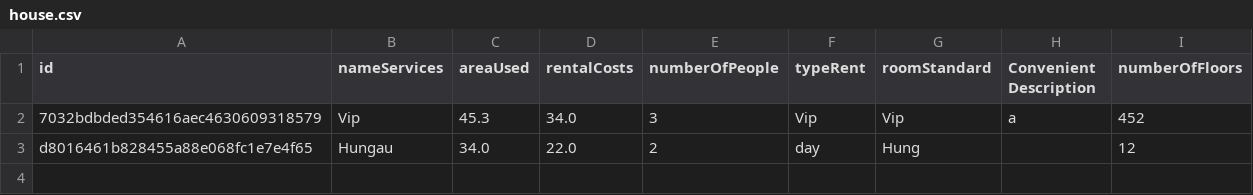
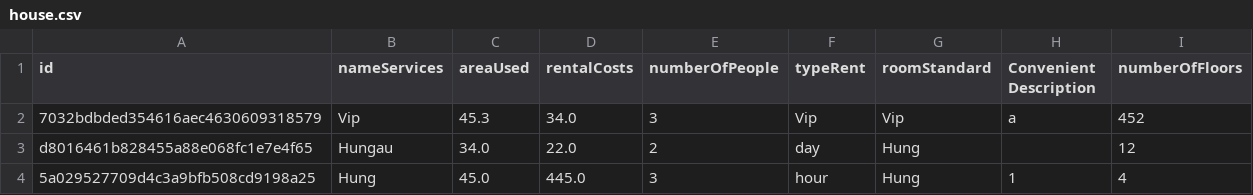
Before and after one commit to hung3798/Case_study_module2_javacore, a CSV file: out/production/FuramaResort/Data/house.csv, drawn as a sheet; the diff names each change by its address in the sheet, - before the commit and + after, or states it on an @@ line.

```diff
--- a/out/production/FuramaResort/Data/house.csv
+++ b/out/production/FuramaResort/Data/house.csv
+row 4: 5a029527709d4c3a9bfb508cd9198a25 | Hung | 45.0 | 445.0 | 3 | hour | Hung | 1 | 4
```
Also changed, not shown: 11 other files.
